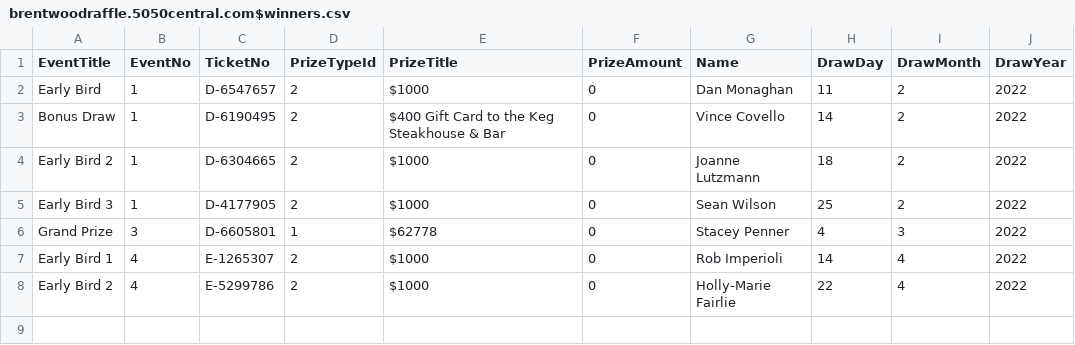
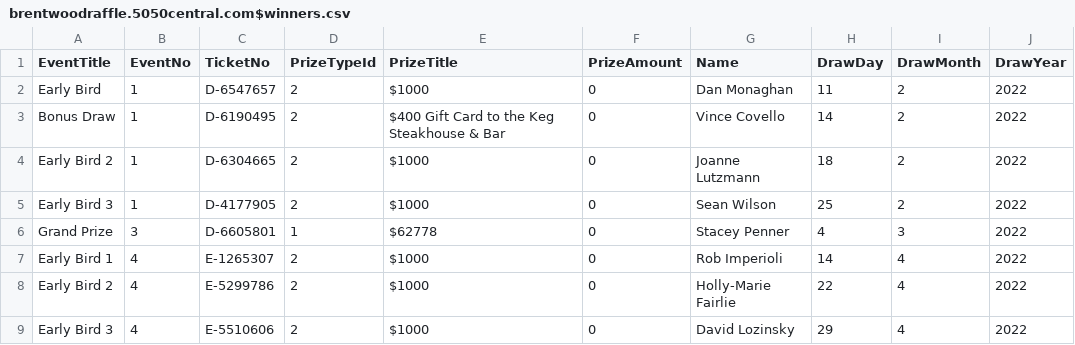
Before and after one commit to LuxYogasegaran/winners-list, a CSV file: brentwoodraffle.5050central.com$winners.csv, drawn as a sheet; the diff names each change by its address in the sheet, - before the commit and + after, or states it on an @@ line.

Commit message:
Update brentwoodraffle.5050central.com$winners.csv

```diff
--- a/brentwoodraffle.5050central.com$winners.csv
+++ b/brentwoodraffle.5050central.com$winners.csv
+row 9: Early Bird 3 | 4 | E-5510606 | 2 | $1000 | 0 | David Lozinsky | 29 | 4 | 2022
```
